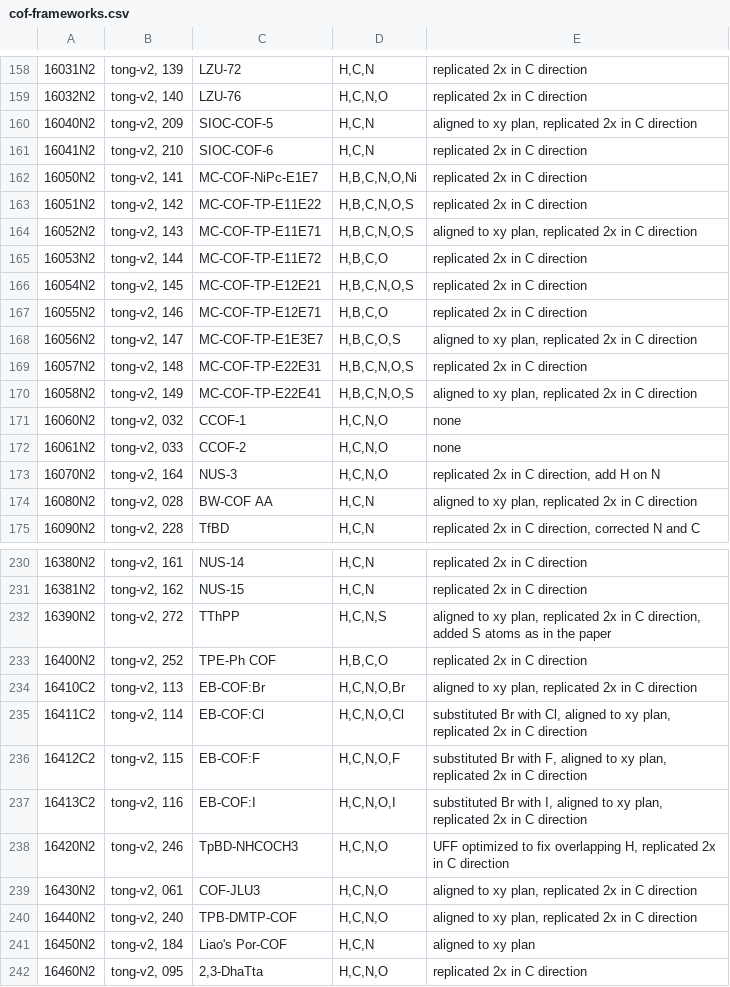
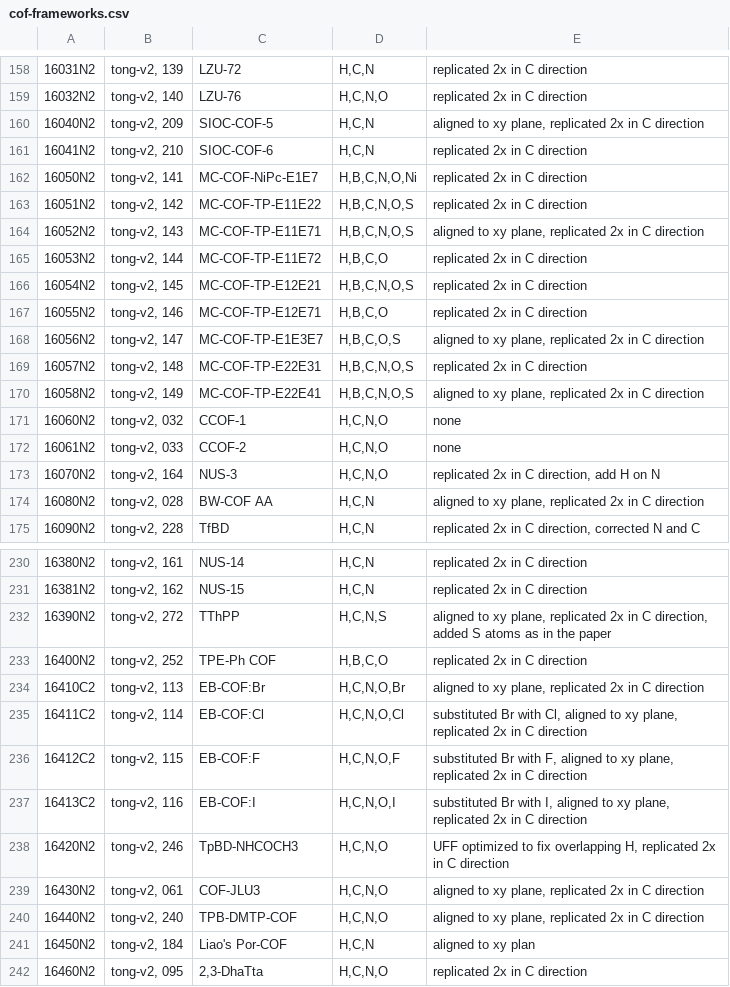
Before and after one commit to danieleongari/CURATED-COFs, a CSV file: cof-frameworks.csv, drawn as a sheet; only a part is shown, gaps mark what is left out; the diff covers the shown part only; the diff names each change by its address in the sheet, - before the commit and + after, or states it on an @@ line.

```diff
--- a/cof-frameworks.csv
+++ b/cof-frameworks.csv
-E160: …to xy plan, replicated 2x…
+E160: …to xy plane, replicated 2x…
-E164: …to xy plan, replicated 2x…
+E164: …to xy plane, replicated 2x…
-E168: …to xy plan, replicated 2x…
+E168: …to xy plane, replicated 2x…
-E170: …to xy plan, replicated 2x…
+E170: …to xy plane, replicated 2x…
-E174: …to xy plan, replicated 2x…
+E174: …to xy plane, replicated 2x…
-E232: …to xy plan, replicated 2x…
+E232: …to xy plane, replicated 2x…
-E234: …to xy plan, replicated 2x…
+E234: …to xy plane, replicated 2x…
-E235: …to xy plan, replicated 2x…
+E235: …to xy plane, replicated 2x…
-E236: …to xy plan, replicated 2x…
+E236: …to xy plane, replicated 2x…
-E237: …to xy plan, replicated 2x…
+E237: …to xy plane, replicated 2x…
-E239:E240: …to xy plan, replicated 2x…
+E239:E240: …to xy plane, replicated 2x…
```
Also changed, not shown: 34 edited cells elsewhere in this file, 4 other files.
